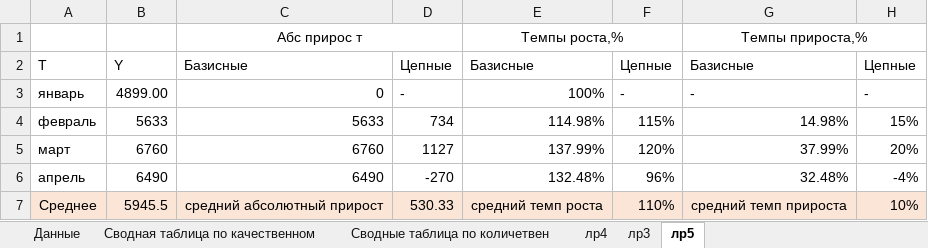
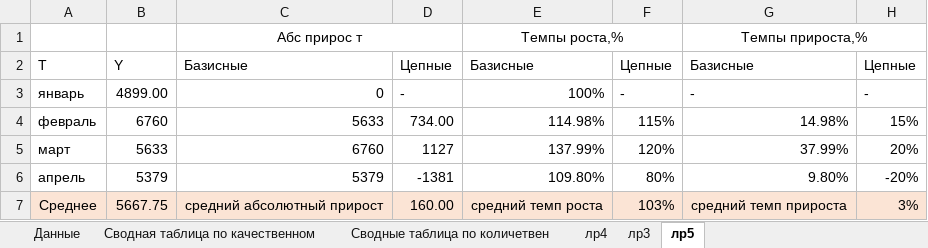
Before and after one commit to WhaIsLuve/university, an Excel workbook: Прикладная статистика/КурсоваяСтатистика.xlsx, sheet лр5, drawn as a sheet; values as stored, in another font and other column widths than the file's, no borders; charts and pictures not drawn; the diff names each change by its address in the sheet, - before the commit and + after, or states it on an @@ line.

```diff
--- a/Прикладная статистика/КурсоваяСтатистика.xlsx (sheet лр5)
+++ b/Прикладная статистика/КурсоваяСтатистика.xlsx (sheet лр5)
-B4: 5633
+B4: 6760
-D4: 734
+D4: 734.00
-B5: 6760
+B5: 5633
-B6: 6490
+B6: 5379
-C6: 6490
+C6: 5379
-D6: -270
+D6: -1381
-E6: 132.48%
+E6: 109.80%
-F6: 96%
+F6: 80%
-G6: 32.48%
+G6: 9.80%
-H6: -4%
+H6: -20%
-B7: 5945.5
+B7: 5667.75
-D7: 530.33
+D7: 160.00
-F7: 110%
+F7: 103%
-H7: 10%
+H7: 3%
```
Also changed, not shown: sheet Сводная таблица по качественном, sheet Сводные таблица по количетвен, sheet лр3, formulas that keep their value, charts or pictures, 17 other files.
